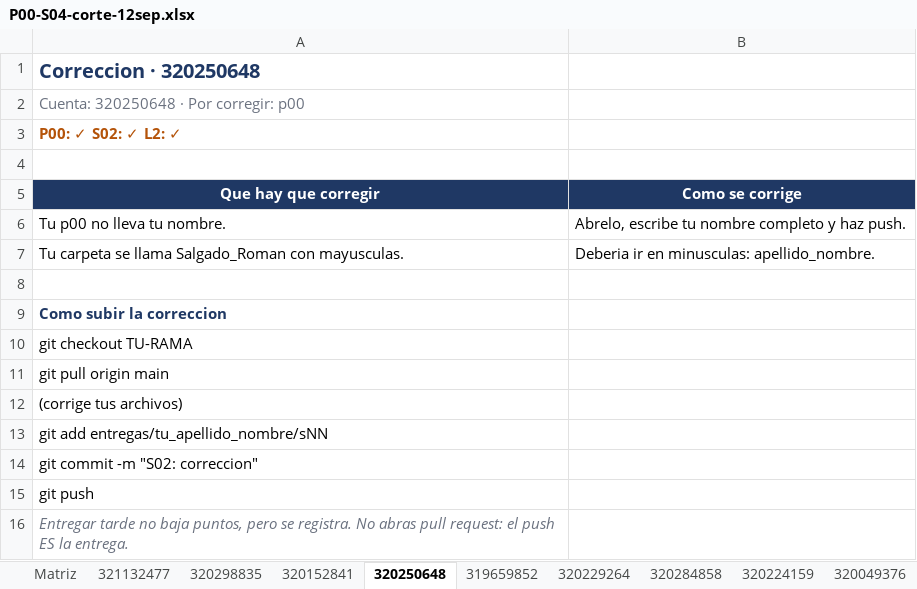
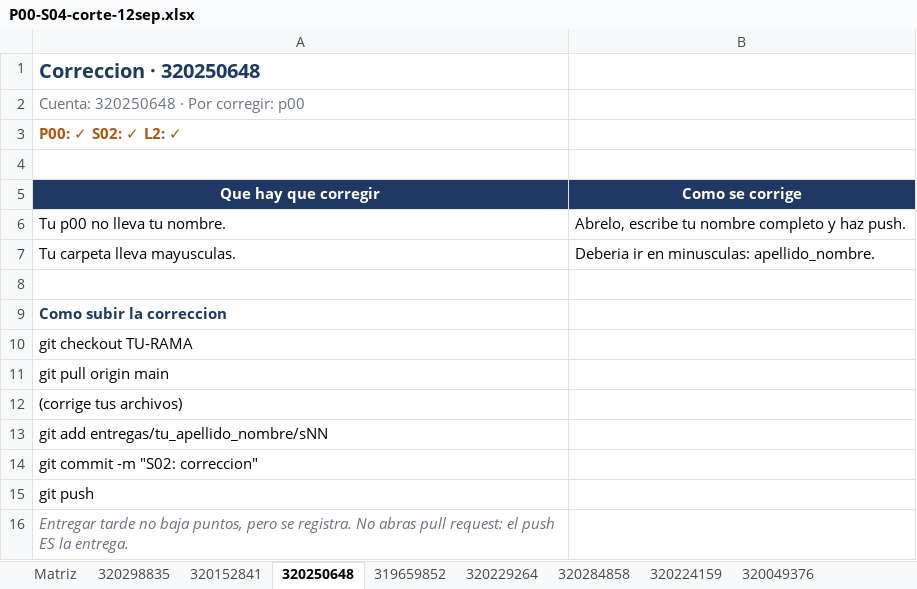
Before and after one commit to OscarRuiz21/sd-2027-1, an Excel workbook: calificaciones/P00-S04-corte-12sep.xlsx, sheet 320250648, drawn as a sheet; values as stored, in another font and other column widths than the file's, no borders; the diff names each change by its address in the sheet, - before the commit and + after, or states it on an @@ line.

Commit message:
Corte SD 12-sep: la S02 de 321132477 si estaba entregada, se retira su hoja y una observacion deja de nombrar una carpeta

```diff
--- a/calificaciones/P00-S04-corte-12sep.xlsx (sheet 320250648)
+++ b/calificaciones/P00-S04-corte-12sep.xlsx (sheet 320250648)
-sheet tab: 321132477
-A7 (Que hay que corregir): Tu carpeta se llama Salgado_Roman con mayusculas.
+A7 (Que hay que corregir): Tu carpeta lleva mayusculas.
```
Also changed, not shown: sheet Matriz.
